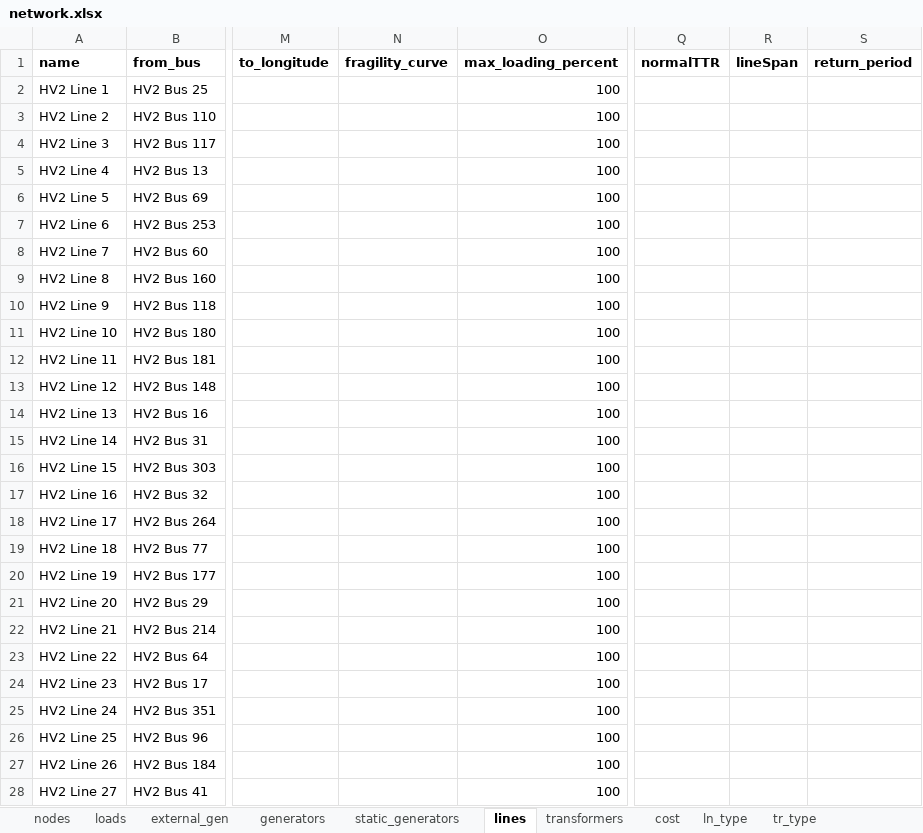
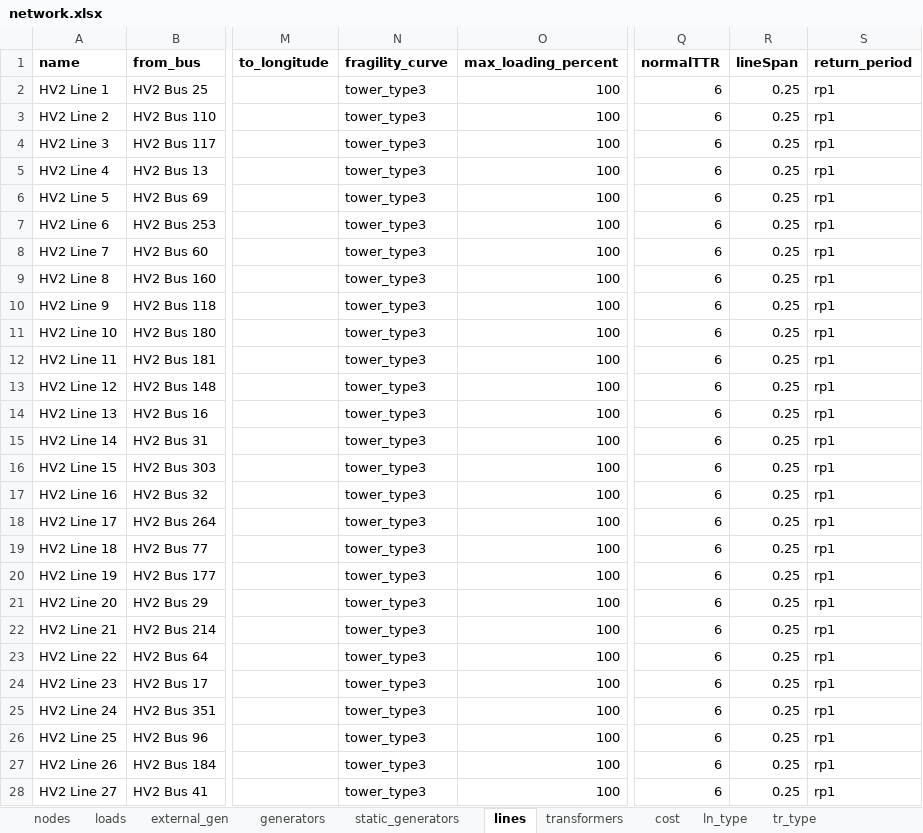
Before and after one commit to reXplan-project/reXplan-repo, an Excel workbook: jupyter_notebooks/file/input/basic_example_v0/network.xlsx, sheet lines, drawn as a sheet; only a part is shown, gaps mark what is left out; values as stored, in another font and other column widths than the file's, no borders; the diff covers the shown part only; the diff names each change by its address in the sheet, - before the commit and + after, or states it on an @@ line.

Commit message:
Update network.xlsx

```diff
--- a/jupyter_notebooks/file/input/basic_example_v0/network.xlsx (sheet lines)
+++ b/jupyter_notebooks/file/input/basic_example_v0/network.xlsx (sheet lines)
-N2:N28 (fragility_curve): (empty)
+N2:N28 (fragility_curve): tower_type3
-Q2:Q28 (normalTTR): (empty)
+Q2:Q28 (normalTTR): 6
-R2:R28 (lineSpan): (empty)
+R2:R28 (lineSpan): 0.25
-S2:S28 (return_period): (empty)
+S2:S28 (return_period): rp1
```
Also changed, not shown: 344 edited cells elsewhere in this sheet, 3 other files.
